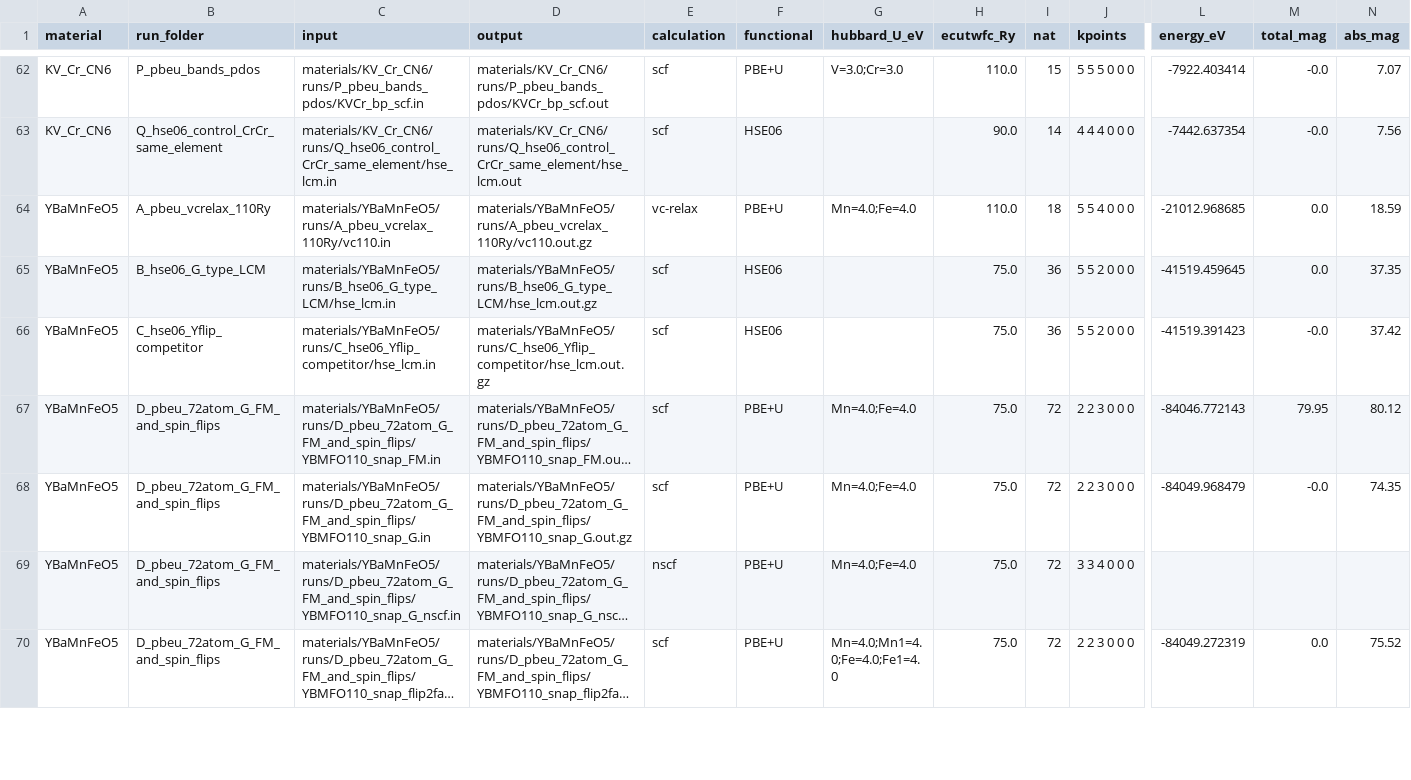
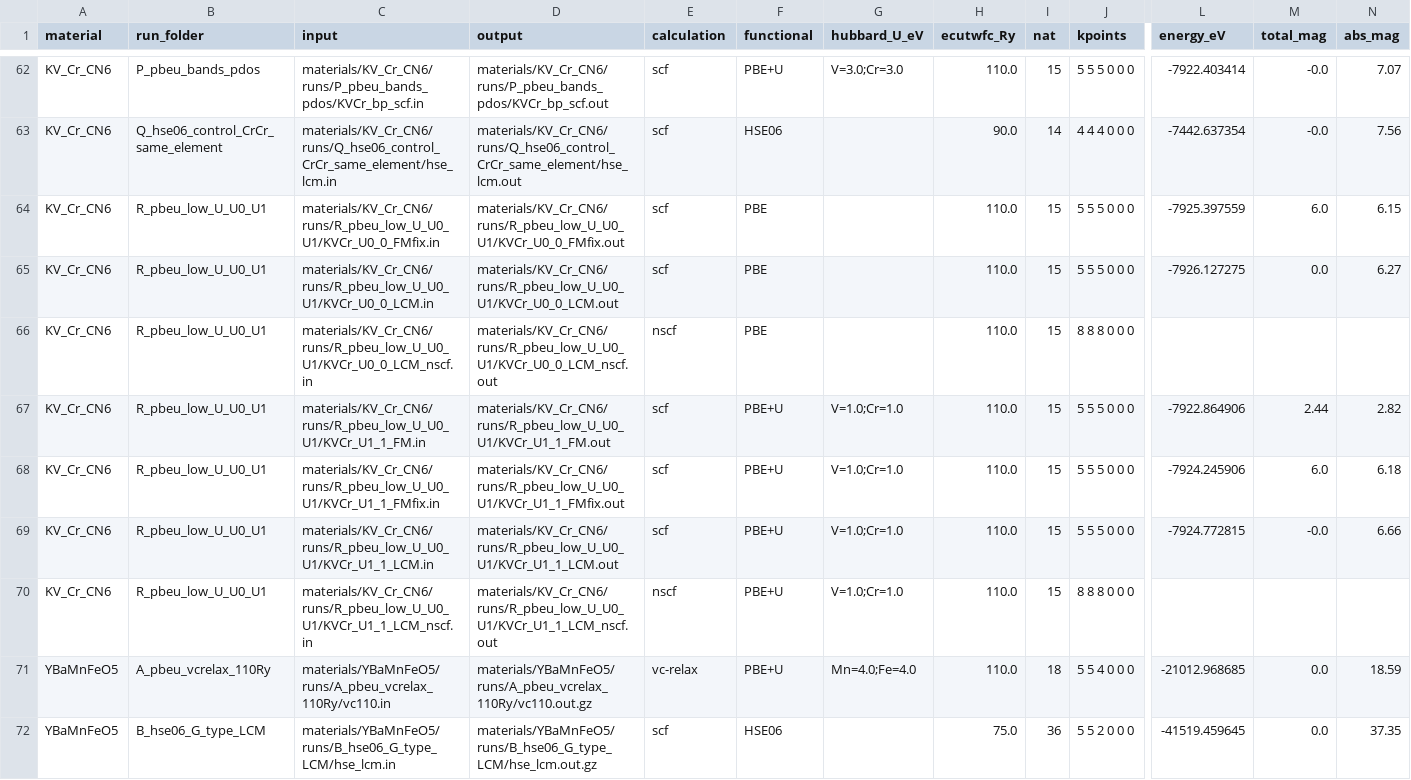
Before and after one commit to ivtEMPA/compensated-magnet-ledger, a CSV file: ledger/runs.csv, drawn as a sheet; only a part is shown, gaps mark what is left out; the shorter side is filled out with more unchanged rows; long unchanged cells end in …; rows hold the shown columns only; the diff names each change by its address in the sheet, - before the commit and + after, or states it on an @@ line.

```diff
--- a/ledger/runs.csv
+++ b/ledger/runs.csv
+row 64: KV_Cr_CN6 | R_pbeu_low_U_U0_U1 | materials/KV_Cr_CN6/runs/R_pbeu_low_U_U0_U1/KVCr_U0_0_FMfix.in | materials/KV_Cr_CN6/runs/R_pbeu_low_U_U0_U1/KVCr_U0_0_FMfix.out | scf | PBE |  | 110.0 | 15 | 5 5 5 0 0 0 | -7925.397559 | 6.0 | 6.15
+row 65: KV_Cr_CN6 | R_pbeu_low_U_U0_U1 | materials/KV_Cr_CN6/runs/R_pbeu_low_U_U0_U1/KVCr_U0_0_LCM.in | materials/KV_Cr_CN6/runs/R_pbeu_low_U_U0_U1/KVCr_U0_0_LCM.out | scf | PBE |  | 110.0 | 15 | 5 5 5 0 0 0 | -7926.127275 | 0.0 | 6.27
+row 66: KV_Cr_CN6 | R_pbeu_low_U_U0_U1 | materials/KV_Cr_CN6/runs/R_pbeu_low_U_U0_U1/KVCr_U0_0_LCM_nscf.in | materials/KV_Cr_CN6/runs/R_pbeu_low_U_U0_U1/KVCr_U0_0_LCM_nscf.out | nscf | PBE |  | 110.0 | 15 | 8 8 8 0 0 0
+row 67: KV_Cr_CN6 | R_pbeu_low_U_U0_U1 | materials/KV_Cr_CN6/runs/R_pbeu_low_U_U0_U1/KVCr_U1_1_FM.in | materials/KV_Cr_CN6/runs/R_pbeu_low_U_U0_U1/KVCr_U1_1_FM.out | scf | PBE+U | V=1.0;Cr=1.0 | 110.0 | 15 | 5 5 5 0 0 0 | -7922.864906 | 2.44 | 2.82
+row 68: KV_Cr_CN6 | R_pbeu_low_U_U0_U1 | materials/KV_Cr_CN6/runs/R_pbeu_low_U_U0_U1/KVCr_U1_1_FMfix.in | materials/KV_Cr_CN6/runs/R_pbeu_low_U_U0_U1/KVCr_U1_1_FMfix.out | scf | PBE+U | V=1.0;Cr=1.0 | 110.0 | 15 | 5 5 5 0 0 0 | -7924.245906 | 6.0 | 6.18
+row 69: KV_Cr_CN6 | R_pbeu_low_U_U0_U1 | materials/KV_Cr_CN6/runs/R_pbeu_low_U_U0_U1/KVCr_U1_1_LCM.in | materials/KV_Cr_CN6/runs/R_pbeu_low_U_U0_U1/KVCr_U1_1_LCM.out | scf | PBE+U | V=1.0;Cr=1.0 | 110.0 | 15 | 5 5 5 0 0 0 | -7924.772815 | -0.0 | 6.66
+row 70: KV_Cr_CN6 | R_pbeu_low_U_U0_U1 | materials/KV_Cr_CN6/runs/R_pbeu_low_U_U0_U1/KVCr_U1_1_LCM_nscf.in | materials/KV_Cr_CN6/runs/R_pbeu_low_U_U0_U1/KVCr_U1_1_LCM_nscf.out | nscf | PBE+U | V=1.0;Cr=1.0 | 110.0 | 15 | 8 8 8 0 0 0
```
Also changed, not shown: 25 other files.
